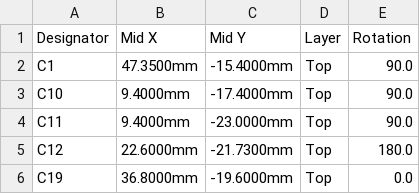
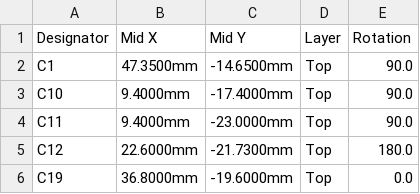
Before and after one commit to CopperPilot/rpi-ai-cam-lc, a CSV file: fab/rpi-ai-cam-lc-cpl.csv, drawn as a sheet; only a part is shown.

```diff
--- a/fab/rpi-ai-cam-lc-cpl.csv
+++ b/fab/rpi-ai-cam-lc-cpl.csv
@@ -1,3 +1,3 @@
 Designator,Mid X,Mid Y,Layer,Rotation
-C1,47.3500mm,-15.4000mm,Top,90.0
+C1,47.3500mm,-14.6500mm,Top,90.0
 C10,9.4000mm,-17.4000mm,Top,90.0
```
Also changed, not shown: fab/rpi-ai-cam-lc-pos-top.csv, 49 other files.
